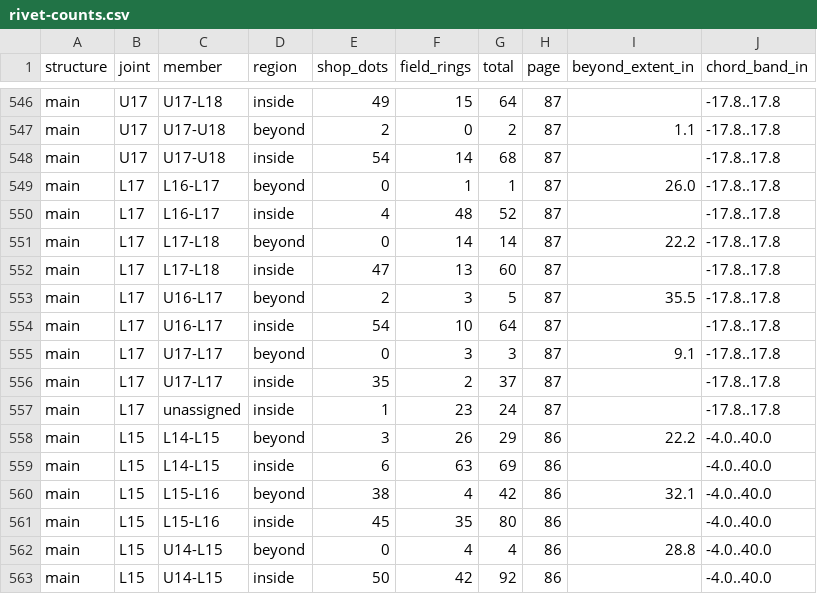
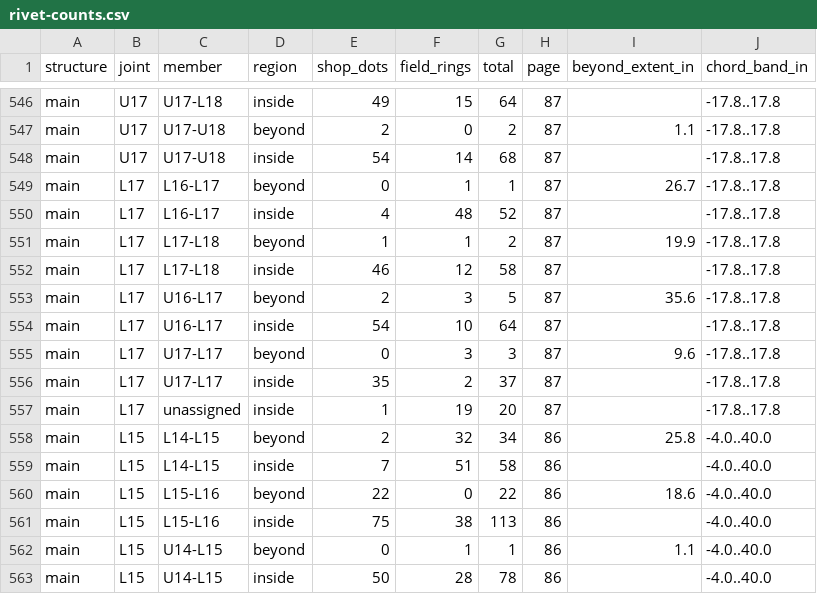
Before and after one commit to jefswat/Steel-Bridge-Bim, a CSV file: docs/plan-data/ptc-delaware-river/connections/rivet-counts.csv, drawn as a sheet; only a part is shown, gaps mark what is left out; the diff covers the shown part only.

```diff
--- a/docs/plan-data/ptc-delaware-river/connections/rivet-counts.csv
+++ b/docs/plan-data/ptc-delaware-river/connections/rivet-counts.csv
@@ -548,16 +548,16 @@ main,U17,U17-U18,beyond,2,0,2,87,1.1,-17.8..17.8
 main,U17,U17-U18,inside,54,14,68,87,,-17.8..17.8
-main,L17,L16-L17,beyond,0,1,1,87,26.0,-17.8..17.8
+main,L17,L16-L17,beyond,0,1,1,87,26.7,-17.8..17.8
 main,L17,L16-L17,inside,4,48,52,87,,-17.8..17.8
-main,L17,L17-L18,beyond,0,14,14,87,22.2,-17.8..17.8
-main,L17,L17-L18,inside,47,13,60,87,,-17.8..17.8
-main,L17,U16-L17,beyond,2,3,5,87,35.5,-17.8..17.8
+main,L17,L17-L18,beyond,1,1,2,87,19.9,-17.8..17.8
+main,L17,L17-L18,inside,46,12,58,87,,-17.8..17.8
+main,L17,U16-L17,beyond,2,3,5,87,35.6,-17.8..17.8
 main,L17,U16-L17,inside,54,10,64,87,,-17.8..17.8
-main,L17,U17-L17,beyond,0,3,3,87,9.1,-17.8..17.8
+main,L17,U17-L17,beyond,0,3,3,87,9.6,-17.8..17.8
 main,L17,U17-L17,inside,35,2,37,87,,-17.8..17.8
-main,L17,unassigned,inside,1,23,24,87,,-17.8..17.8
-main,L15,L14-L15,beyond,3,26,29,86,22.2,-4.0..40.0
-main,L15,L14-L15,inside,6,63,69,86,,-4.0..40.0
-main,L15,L15-L16,beyond,38,4,42,86,32.1,-4.0..40.0
-main,L15,L15-L16,inside,45,35,80,86,,-4.0..40.0
-main,L15,U14-L15,beyond,0,4,4,86,28.8,-4.0..40.0
-main,L15,U14-L15,inside,50,42,92,86,,-4.0..40.0
+main,L17,unassigned,inside,1,19,20,87,,-17.8..17.8
+main,L15,L14-L15,beyond,2,32,34,86,25.8,-4.0..40.0
+main,L15,L14-L15,inside,7,51,58,86,,-4.0..40.0
+main,L15,L15-L16,beyond,22,0,22,86,18.6,-4.0..40.0
+main,L15,L15-L16,inside,75,38,113,86,,-4.0..40.0
+main,L15,U14-L15,beyond,0,1,1,86,1.1,-4.0..40.0
+main,L15,U14-L15,inside,50,28,78,86,,-4.0..40.0
```
Also changed, not shown: 17 edited cells elsewhere in this file, docs/plan-data/ptc-delaware-river/connections/rivet-count-zones.csv, 1 other file.
